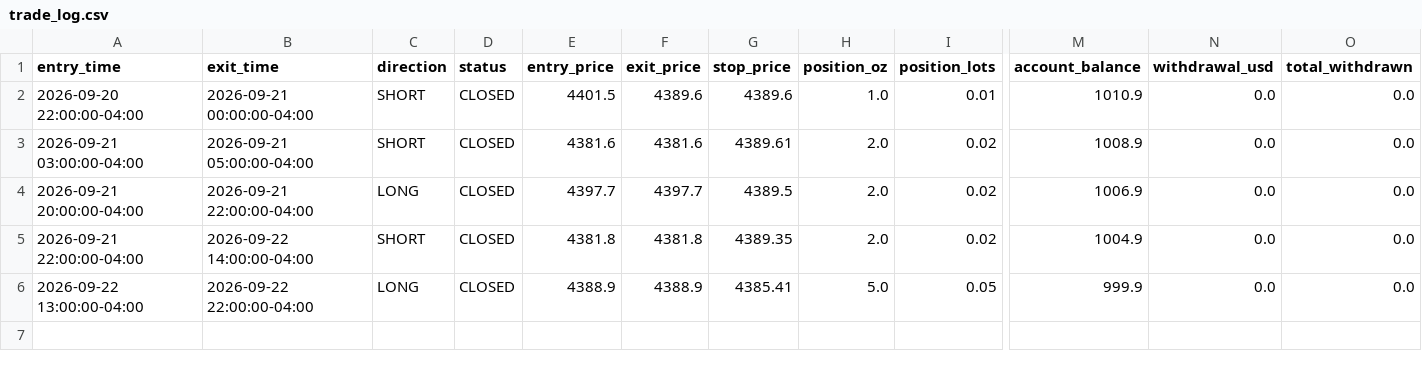
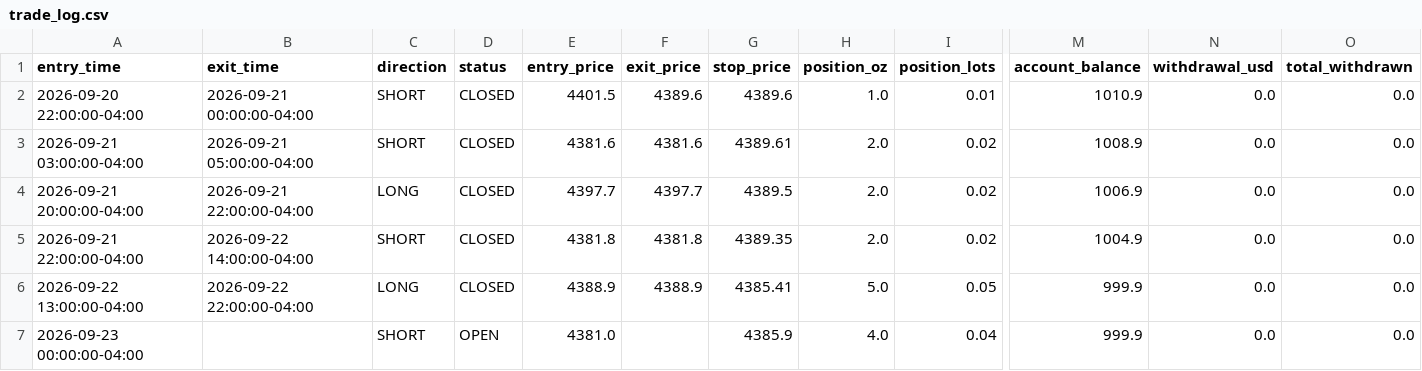
Before and after one commit to ksuresh05/gold-paper-trader, a CSV file: state/trade_log.csv, drawn as a sheet; only a part is shown, gaps mark what is left out; rows hold the shown columns only; the diff names each change by its address in the sheet, - before the commit and + after, or states it on an @@ line.

Commit message:
Automated paper trader check: 2026-09-23 05:18 UTC

```diff
--- a/state/trade_log.csv
+++ b/state/trade_log.csv
+row 7: 2026-09-23 00:00:00-04:00 |  | SHORT | OPEN | 4381.0 |  | 4385.9 | 4.0 | 0.04 | 999.9 | 0.0 | 0.0
```
Also changed, not shown: 2 other files.
